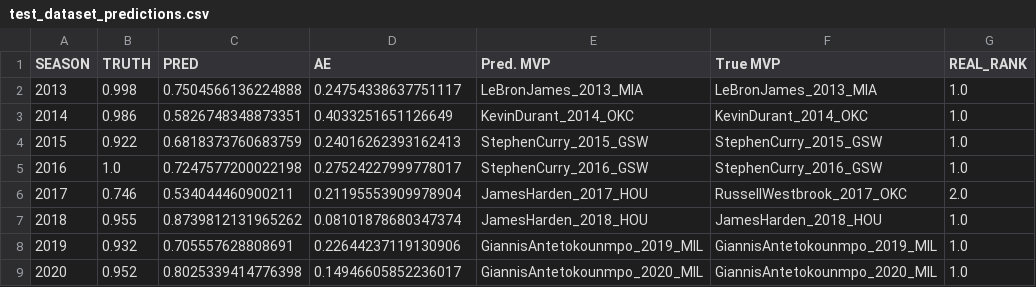
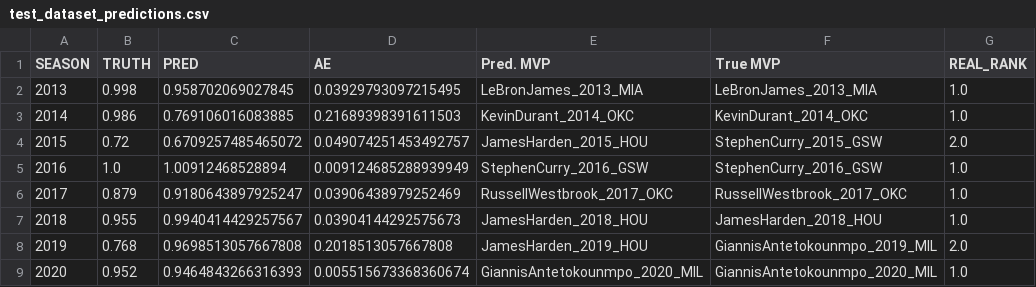
Before and after one commit to pauldes/nba, a CSV file: static/data/test_dataset_predictions.csv, drawn as a sheet.

```diff
--- a/static/data/test_dataset_predictions.csv
+++ b/static/data/test_dataset_predictions.csv
@@ -1,9 +1,9 @@
 SEASON,TRUTH,PRED,AE,Pred. MVP,True MVP,REAL_RANK
-2013,0.998,0.7504566136224888,0.24754338637751117,LeBronJames_2013_MIA,LeBronJames_2013_MIA,1.0
-2014,0.986,0.5826748348873351,0.4033251651126649,KevinDurant_2014_OKC,KevinDurant_2014_OKC,1.0
-2015,0.922,0.6818373760683759,0.24016262393162413,StephenCurry_2015_GSW,StephenCurry_2015_GSW,1.0
-2016,1.0,0.7247577200022198,0.27524227999778017,StephenCurry_2016_GSW,StephenCurry_2016_GSW,1.0
-2017,0.746,0.534044460900211,0.21195553909978904,JamesHarden_2017_HOU,RussellWestbrook_2017_OKC,2.0
-2018,0.955,0.8739812131965262,0.08101878680347374,JamesHarden_2018_HOU,JamesHarden_2018_HOU,1.0
-2019,0.932,0.705557628808691,0.22644237119130906,GiannisAntetokounmpo_2019_MIL,GiannisAntetokounmpo_2019_MIL,1.0
-2020,0.952,0.8025339414776398,0.14946605852236017,GiannisAntetokounmpo_2020_MIL,GiannisAntetokounmpo_2020_MIL,1.0
+2013,0.998,0.958702069027845,0.03929793097215495,LeBronJames_2013_MIA,LeBronJames_2013_MIA,1.0
+2014,0.986,0.769106016083885,0.21689398391611503,KevinDurant_2014_OKC,KevinDurant_2014_OKC,1.0
+2015,0.72,0.6709257485465072,0.049074251453492757,JamesHarden_2015_HOU,StephenCurry_2015_GSW,2.0
+2016,1.0,1.00912468528894,0.009124685288939949,StephenCurry_2016_GSW,StephenCurry_2016_GSW,1.0
+2017,0.879,0.9180643897925247,0.03906438979252469,RussellWestbrook_2017_OKC,RussellWestbrook_2017_OKC,1.0
+2018,0.955,0.9940414429257567,0.03904144292575673,JamesHarden_2018_HOU,JamesHarden_2018_HOU,1.0
+2019,0.768,0.9698513057667808,0.2018513057667808,JamesHarden_2019_HOU,GiannisAntetokounmpo_2019_MIL,2.0
+2020,0.952,0.9464843266316393,0.005515673368360674,GiannisAntetokounmpo_2020_MIL,GiannisAntetokounmpo_2020_MIL,1.0
```
Also changed, not shown: static/data/2020_dataset_predictions.csv, 2 other files.
